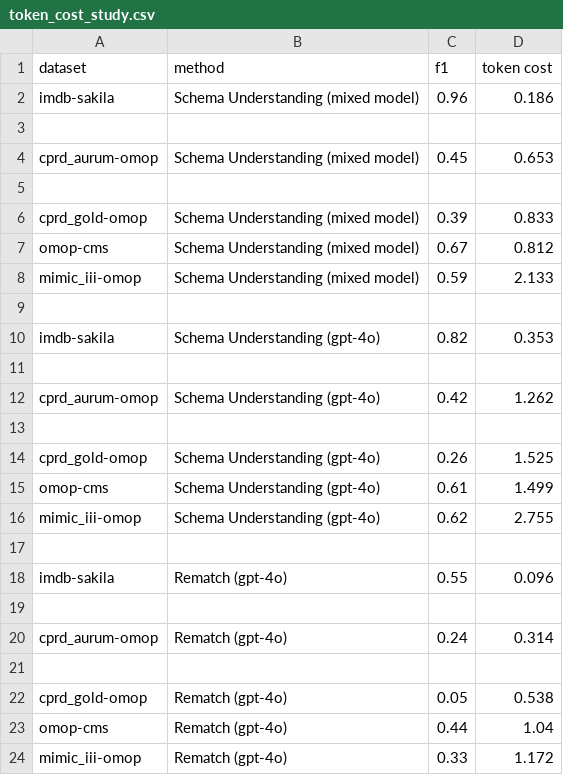
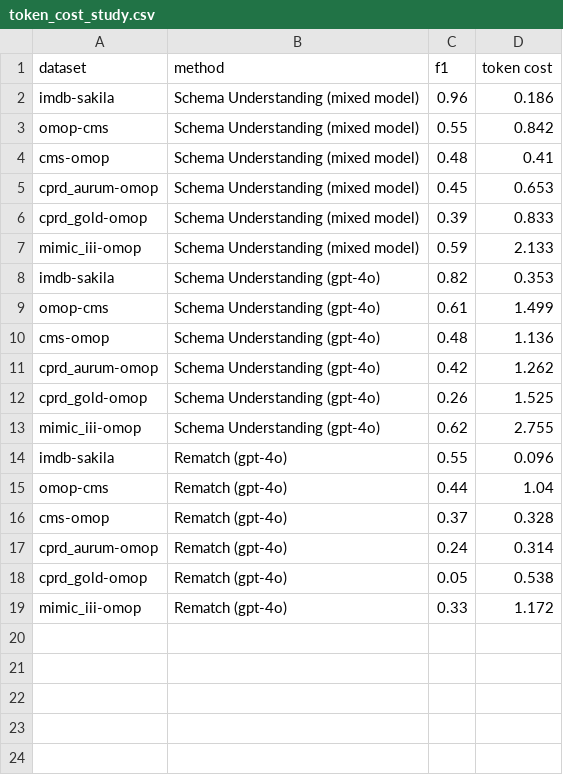
Before and after one commit to knowledge-fusion/LLMatch, a CSV file: dataset/match_result/token_cost_study.csv, drawn as a sheet.

```diff
--- a/dataset/match_result/token_cost_study.csv
+++ b/dataset/match_result/token_cost_study.csv
@@ -2,23 +2,18 @@ dataset,method,f1,token cost
 imdb-sakila,Schema Understanding (mixed model),0.96,0.186
-
+omop-cms,Schema Understanding (mixed model),0.55,0.842
+cms-omop,Schema Understanding (mixed model),0.48,0.41
 cprd_aurum-omop,Schema Understanding (mixed model),0.45,0.653
-
 cprd_gold-omop,Schema Understanding (mixed model),0.39,0.833
-omop-cms,Schema Understanding (mixed model),0.67,0.812
 mimic_iii-omop,Schema Understanding (mixed model),0.59,2.133
-
 imdb-sakila,Schema Understanding (gpt-4o),0.82,0.353
-
+omop-cms,Schema Understanding (gpt-4o),0.61,1.499
+cms-omop,Schema Understanding (gpt-4o),0.48,1.136
 cprd_aurum-omop,Schema Understanding (gpt-4o),0.42,1.262
-
 cprd_gold-omop,Schema Understanding (gpt-4o),0.26,1.525
-omop-cms,Schema Understanding (gpt-4o),0.61,1.499
 mimic_iii-omop,Schema Understanding (gpt-4o),0.62,2.755
-
 imdb-sakila,Rematch (gpt-4o),0.55,0.096
-
+omop-cms,Rematch (gpt-4o),0.44,1.04
+cms-omop,Rematch (gpt-4o),0.37,0.328
 cprd_aurum-omop,Rematch (gpt-4o),0.24,0.314
-
 cprd_gold-omop,Rematch (gpt-4o),0.05,0.538
-omop-cms,Rematch (gpt-4o),0.44,1.04
 mimic_iii-omop,Rematch (gpt-4o),0.33,1.172
```
Also changed, not shown: dataset/match_result/effect_of_description_gpt4o.csv, dataset/match_result/effect_of_reasoning.csv, 10 other files.
